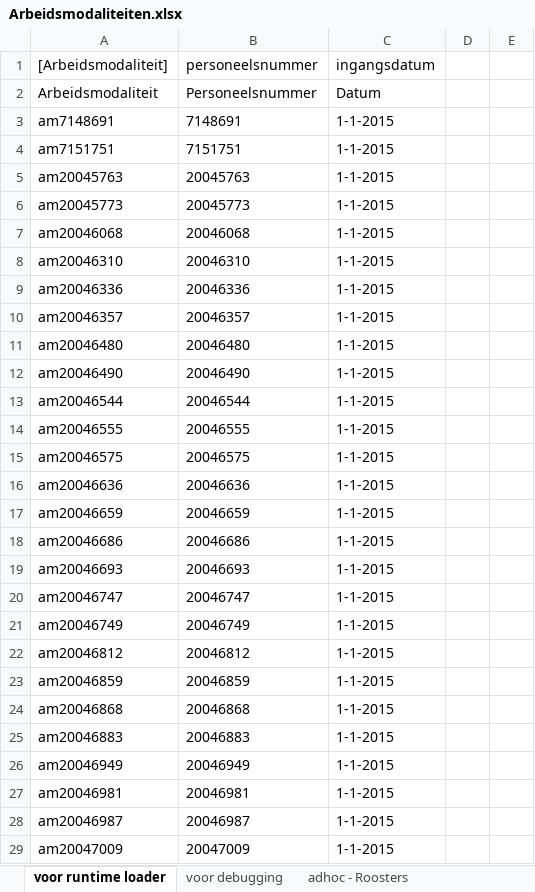
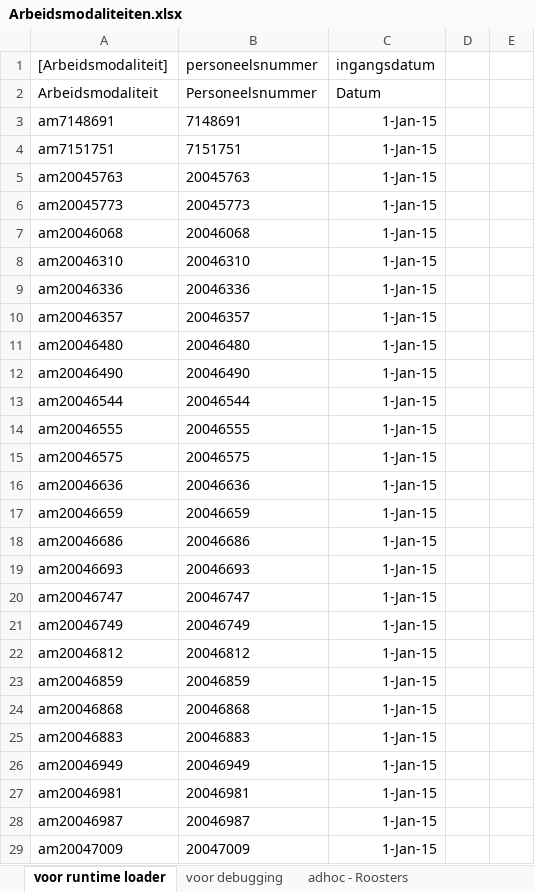
Before and after one commit to AmpersandTarski/ampersand-models, an Excel workbook: NVWA DTV/Arbeidsmodaliteiten.xlsx, sheet voor runtime loader, drawn as a sheet; only a part is shown; values as stored, in another font and other column widths than the file's, no borders; the diff covers the shown part only; the diff names each change by its address in the sheet, - before the commit and + after, or states it on an @@ line.

```diff
--- a/NVWA DTV/Arbeidsmodaliteiten.xlsx (sheet voor runtime loader)
+++ b/NVWA DTV/Arbeidsmodaliteiten.xlsx (sheet voor runtime loader)
-C3:C29 (ingangsdatum): 1-1-2015
+C3:C29 (ingangsdatum): 1-Jan-15
```
Also changed, not shown: 27 edited cells elsewhere in this sheet, sheet Arbeidsmodaliteiten, sheet voor debugging, NVWA DTV/DTV_populaties.xlsx, 1 other file.
